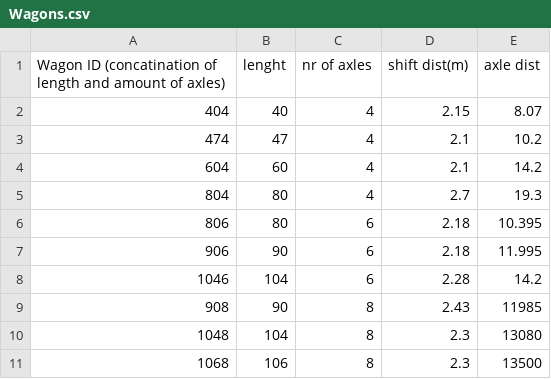
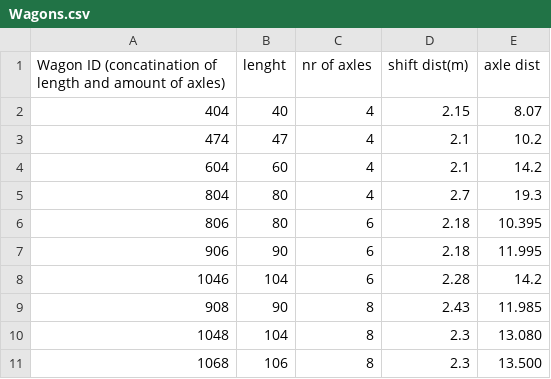
Before and after one commit to SquadHenri/CTT, a CSV file: data/Wagons.csv, drawn as a sheet.

Commit message:
minor changes in wagons csv

```diff
--- a/data/Wagons.csv
+++ b/data/Wagons.csv
@@ -8,4 +8,4 @@ Wagon ID (concatination of length and amount of axles);lenght;nr of axles;shift
 "1046";104;6;2.28;14.2
-"908";90;8;2.43;11985
-"1048";104;8;2.3;13080
-"1068";106;8;2.3;13500
+"908";90;8;2.43;11.985
+"1048";104;8;2.3;13.080
+"1068";106;8;2.3;13.500
```
